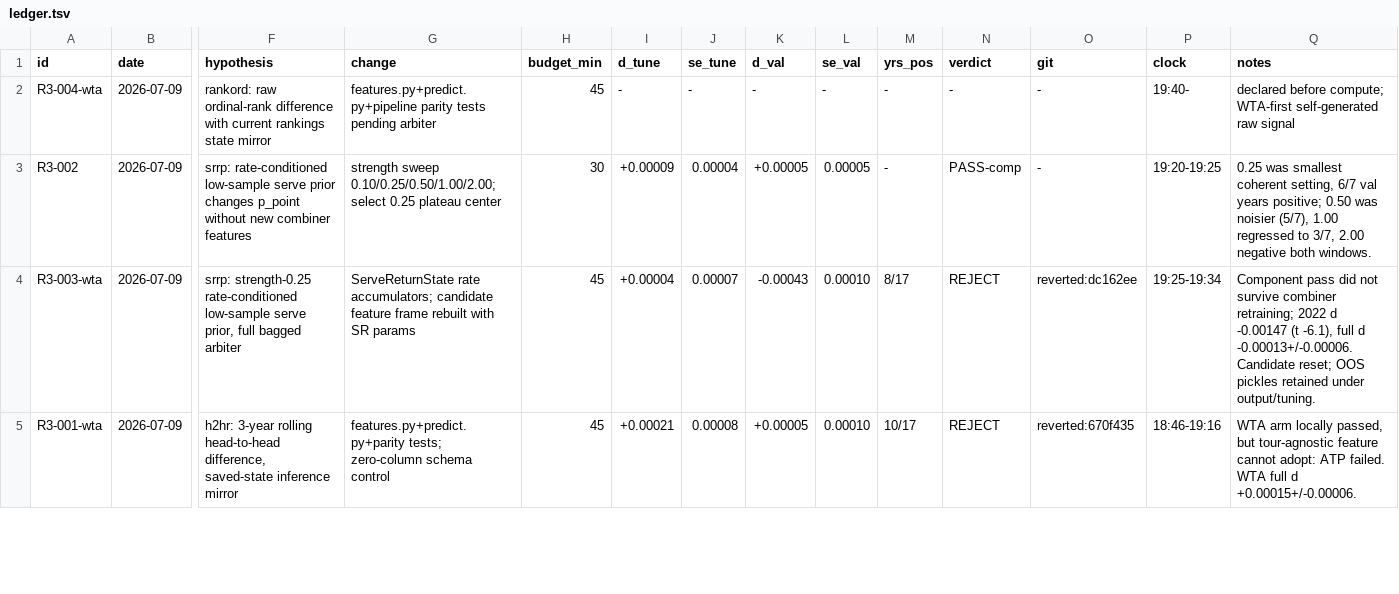
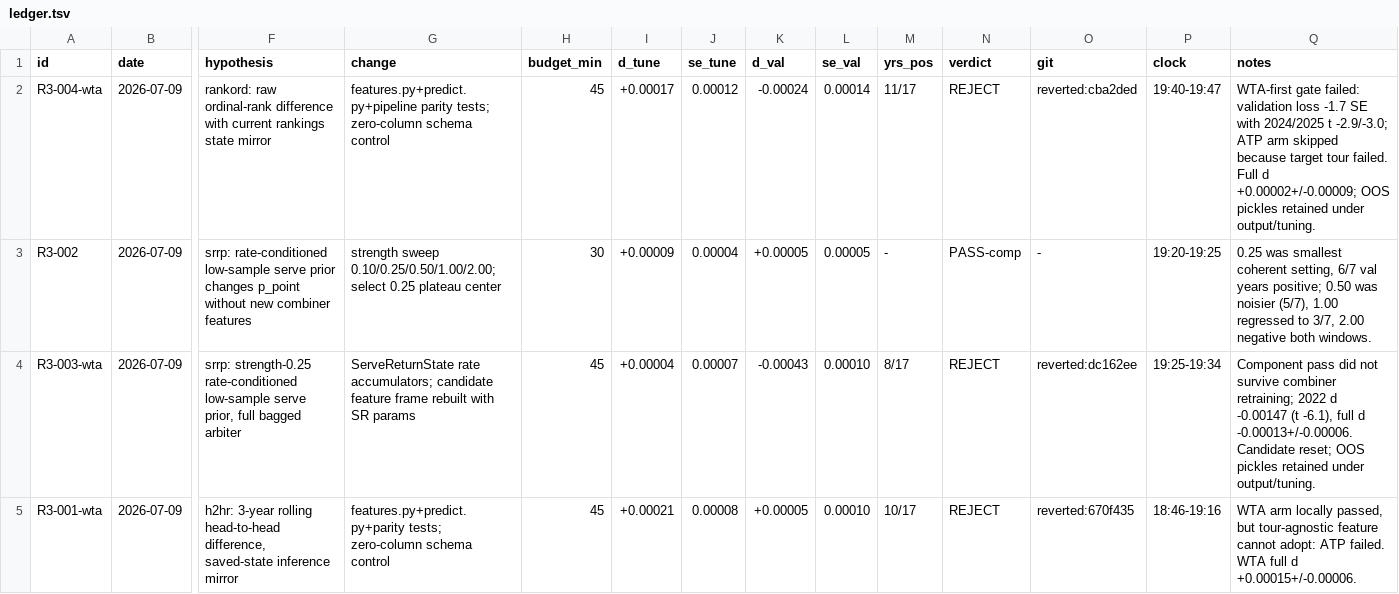
Before and after one commit to ARJUNVARMA2000/tennis-elo, a TSV file: tasks/research/ledger.tsv, drawn as a sheet; only a part is shown, gaps mark what is left out; the diff names each change by its address in the sheet, - before the commit and + after, or states it on an @@ line.

Commit message:
research R3-004: rankord REJECT and consolidate

```diff
--- a/tasks/research/ledger.tsv
+++ b/tasks/research/ledger.tsv
-G2 (change): features.py+predict.py+pipeline parity tests pending arbiter
+G2 (change): features.py+predict.py+pipeline parity tests; zero-column schema control
-I2 (d_tune): -
+I2 (d_tune): +0.00017
-J2 (se_tune): -
+J2 (se_tune): 0.00012
-K2 (d_val): -
+K2 (d_val): -0.00024
-L2 (se_val): -
+L2 (se_val): 0.00014
-M2 (yrs_pos): -
+M2 (yrs_pos): 11/17
-N2 (verdict): -
+N2 (verdict): REJECT
-O2 (git): -
+O2 (git): reverted:cba2ded
-P2 (clock): 19:40-
+P2 (clock): 19:40-19:47
-Q2 (notes): declared before compute; WTA-first self-generated raw signal
+Q2 (notes): WTA-first gate failed: validation loss -1.7 SE with 2024/2025 t -2.9/-3.0; ATP arm skipped because target tour failed. Full d +0.00002+/-0.00009; OOS pickles retained under output/tuning.
```
Also changed, not shown: 3 other files.
